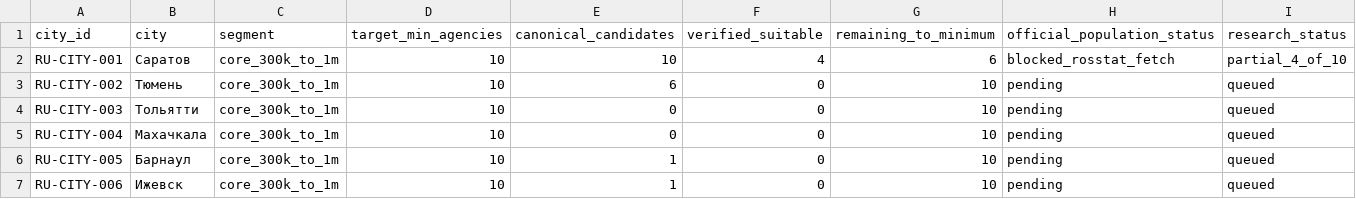
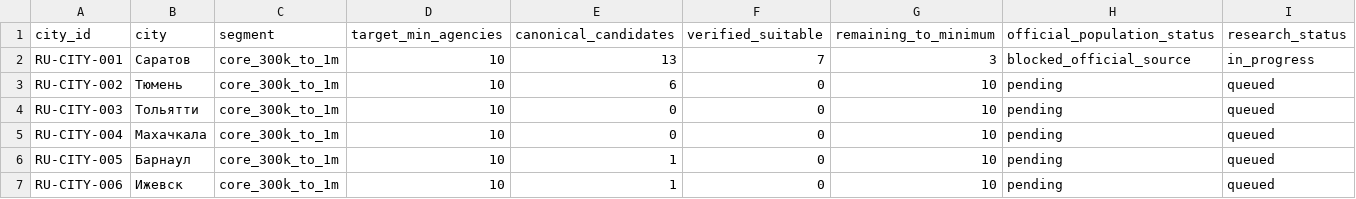
Before and after one commit to apodelenko-ctrl/WEGC, a CSV file: project-bible/mira/research/agency-expansion-2026-09-19/coverage-by-city.csv, drawn as a sheet; only a part is shown.

```diff
--- a/project-bible/mira/research/agency-expansion-2026-09-19/coverage-by-city.csv
+++ b/project-bible/mira/research/agency-expansion-2026-09-19/coverage-by-city.csv
@@ -1,3 +1,3 @@
 city_id,city,segment,target_min_agencies,canonical_candidates,verified_suitable,remaining_to_minimum,official_population_status,research_status
-"RU-CITY-001","Саратов","core_300k_to_1m","10","10","4","6","blocked_rosstat_fetch","partial_4_of_10"
+"RU-CITY-001","Саратов","core_300k_to_1m","10","13","7","3","blocked_official_source","in_progress"
 "RU-CITY-002","Тюмень","core_300k_to_1m","10","6","0","10","pending","queued"
```
Also changed, not shown: project-bible/mira/data/phuket-developer-alias-map-v1.csv, project-bible/mira/data/phuket-developer-master.csv, 29 other files.
